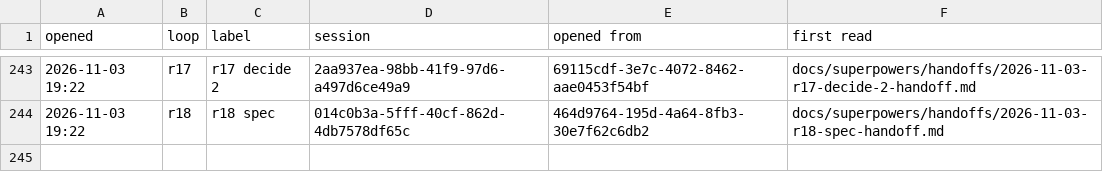
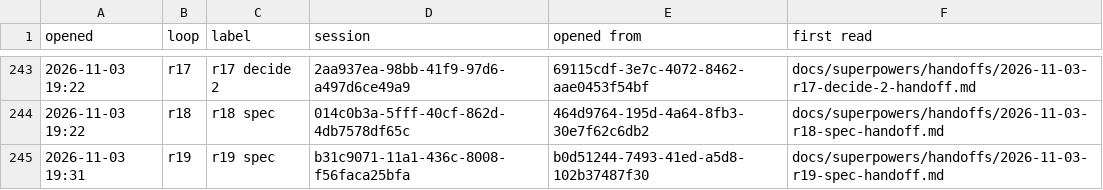
Before and after one commit to AugustOxQ/CoSiR, a TSV file: docs/superpowers/handoffs/chats.tsv, drawn as a sheet; only a part is shown, gaps mark what is left out.

```diff
--- a/docs/superpowers/handoffs/chats.tsv
+++ b/docs/superpowers/handoffs/chats.tsv
@@ -244 +244,2 @@ opened	loop	label	session	opened from	first read
 2026-11-03 19:22	r18	r18 spec	014c0b3a-5fff-40cf-862d-4db7578df65c	464d9764-195d-4a64-8fb3-30e7f62c6db2	docs/superpowers/handoffs/2026-11-03-r18-spec-handoff.md
+2026-11-03 19:31	r19	r19 spec	b31c9071-11a1-436c-8008-f56faca25bfa	b0d51244-7493-41ed-a5d8-102b37487f30	docs/superpowers/handoffs/2026-11-03-r19-spec-handoff.md
```
Also changed, not shown: 1 other file.
